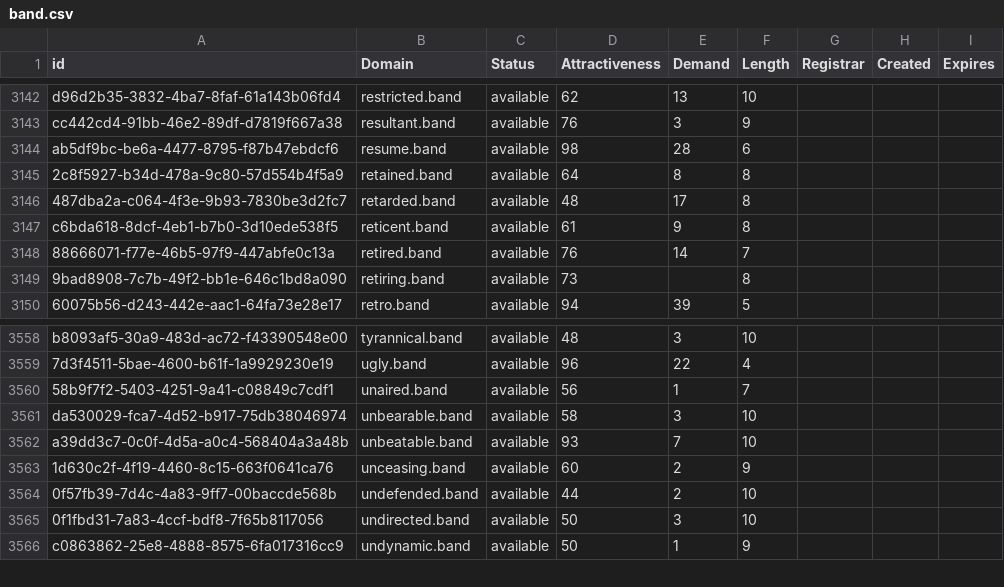
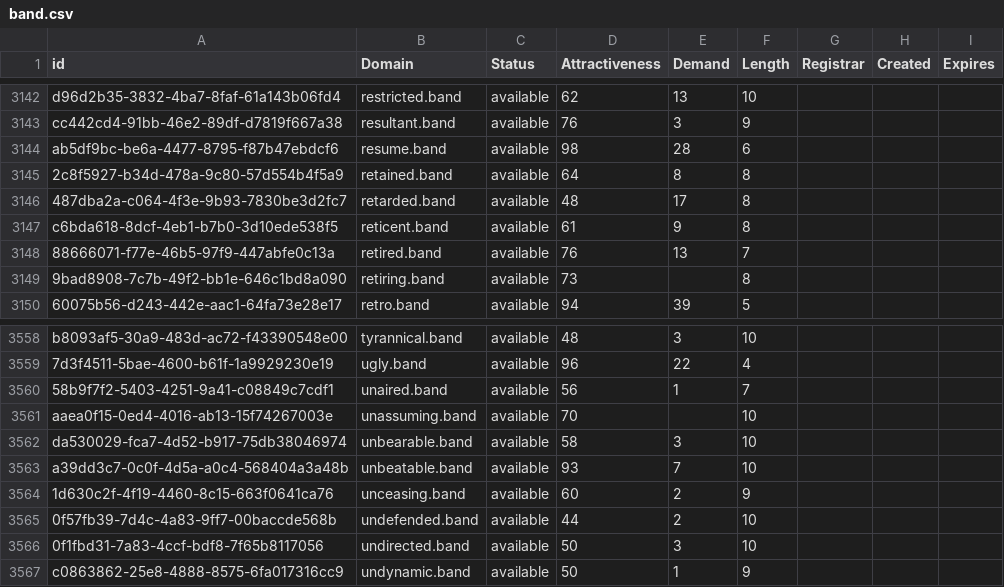
Before and after one commit to UniqueDomains/band-oneword-domains, a CSV file: band.csv, drawn as a sheet; only a part is shown, gaps mark what is left out.

Commit message:
Domains update

```diff
--- a/band.csv
+++ b/band.csv
@@ -3147,3 +3147,3 @@ ab5df9bc-be6a-4477-8795-f87b47ebdcf6,resume.band,available,98,28,6,,,
 c6bda618-8dcf-4eb1-b7b0-3d10ede538f5,reticent.band,available,61,9,8,,,
-88666071-f77e-46b5-97f9-447abfe0c13a,retired.band,available,76,14,7,,,
+88666071-f77e-46b5-97f9-447abfe0c13a,retired.band,available,76,13,7,,,
 9bad8908-7c7b-49f2-bb1e-646c1bd8a090,retiring.band,available,73,,8,,,
@@ -3560,2 +3560,3 @@ b8093af5-30a9-483d-ac72-f43390548e00,tyrannical.band,available,48,3,10,,,
 58b9f7f2-5403-4251-9a41-c08849c7cdf1,unaired.band,available,56,1,7,,,
+aaea0f15-0ed4-4016-ab13-15f74267003e,unassuming.band,available,70,,10,,,
 da530029-fca7-4d52-b917-75db38046974,unbearable.band,available,58,3,10,,,
```
Also changed, not shown: 2 other files.
